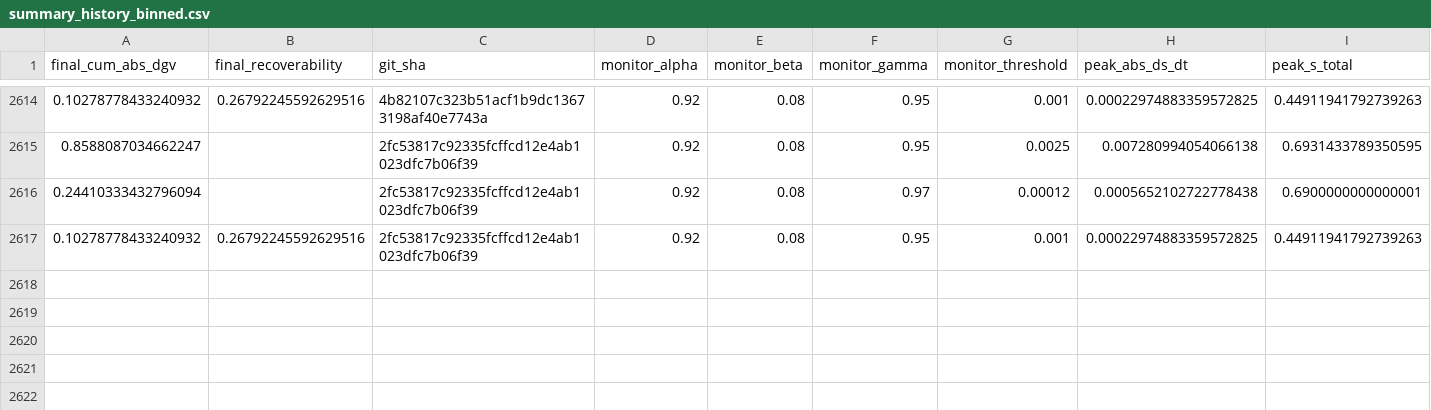
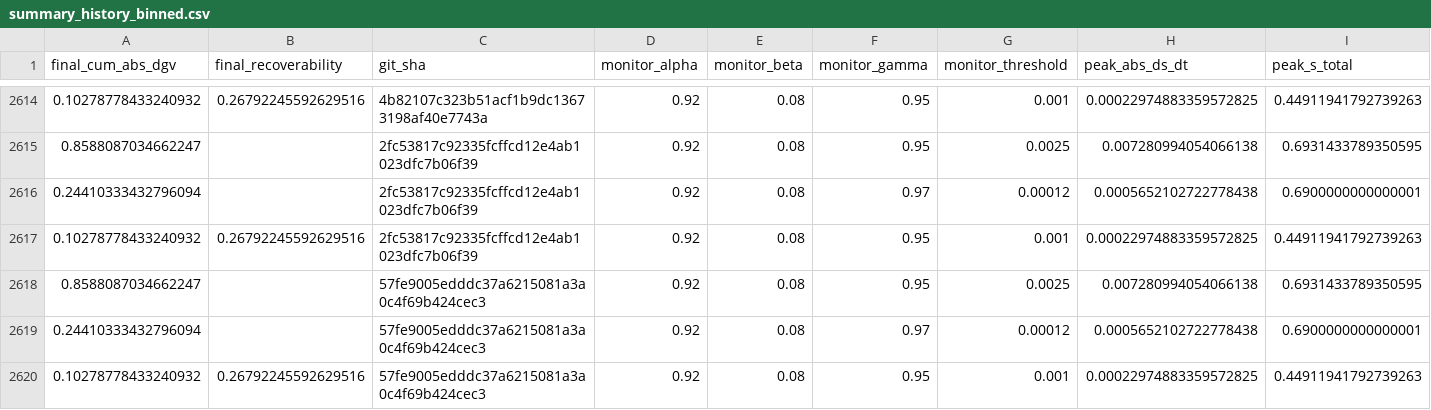
Before and after one commit to willshacklett/god-variable-theory, a CSV file: data/longitudinal/summary_history_binned.csv, drawn as a sheet; only a part is shown, gaps mark what is left out; rows hold the shown columns only; the diff names each change by its address in the sheet, - before the commit and + after, or states it on an @@ line.

```diff
--- a/data/longitudinal/summary_history_binned.csv
+++ b/data/longitudinal/summary_history_binned.csv
+row 2618: 0.8588087034662247 |  | 57fe9005edddc37a6215081a3a0c4f69b424cec3 | 0.92 | 0.08 | 0.95 | 0.0025 | 0.007280994054066138 | 0.6931433789350595
+row 2619: 0.24410333432796094 |  | 57fe9005edddc37a6215081a3a0c4f69b424cec3 | 0.92 | 0.08 | 0.97 | 0.00012 | 0.0005652102722778438 | 0.6900000000000001
+row 2620: 0.10278778433240932 | 0.26792245592629516 | 57fe9005edddc37a6215081a3a0c4f69b424cec3 | 0.92 | 0.08 | 0.95 | 0.001 | 0.00022974883359572825 | 0.44911941792739263
```
Also changed, not shown: data/longitudinal/summary_history.csv.
